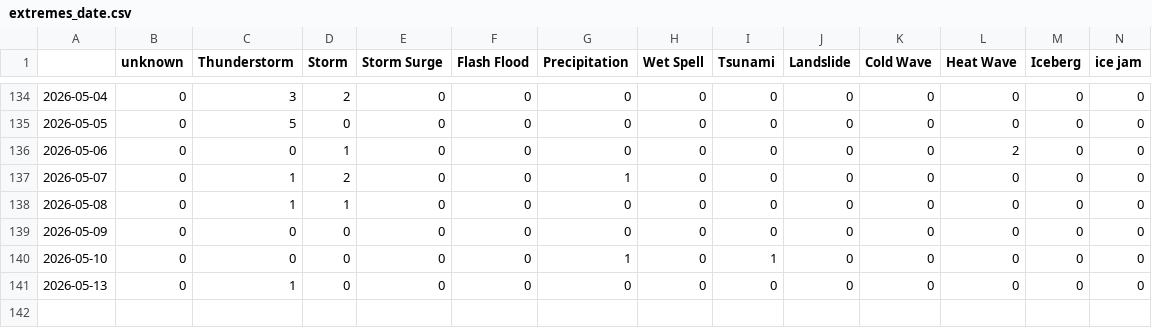
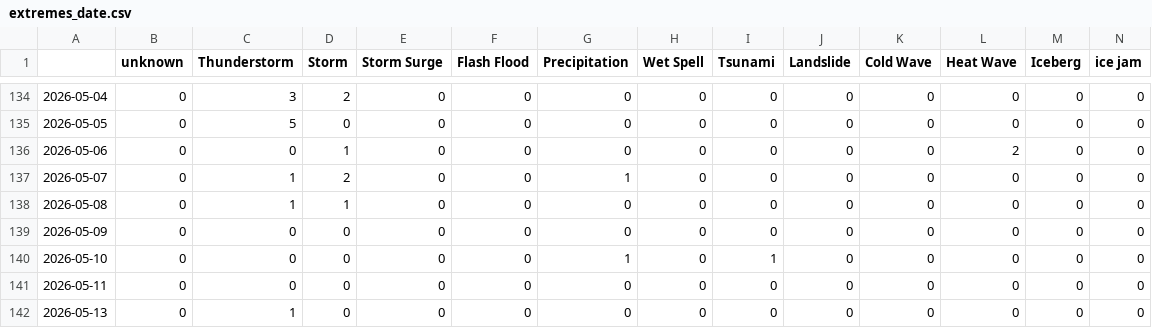
Before and after one commit to hannak555-news/HindiExtremes, a CSV file: csv/extremes_date.csv, drawn as a sheet; only a part is shown, gaps mark what is left out; rows hold the shown columns only; the diff names each change by its address in the sheet, - before the commit and + after, or states it on an @@ line.

```diff
--- a/csv/extremes_date.csv
+++ b/csv/extremes_date.csv
+row 141: 2026-05-11 | 0 | 0 | 0 | 0 | 0 | 0 | 0 | 0 | 0 | 0 | 0 | 0 | 0
```
Also changed, not shown: csv/feeds_date.csv, 5 other files.
